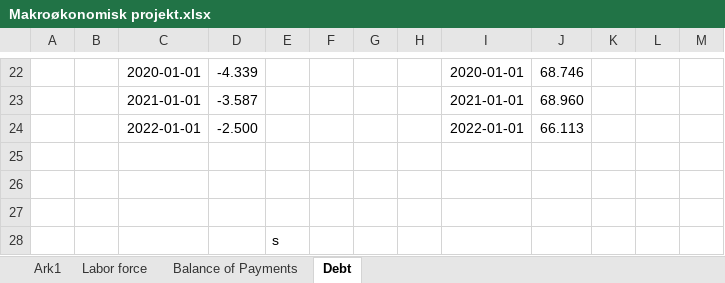
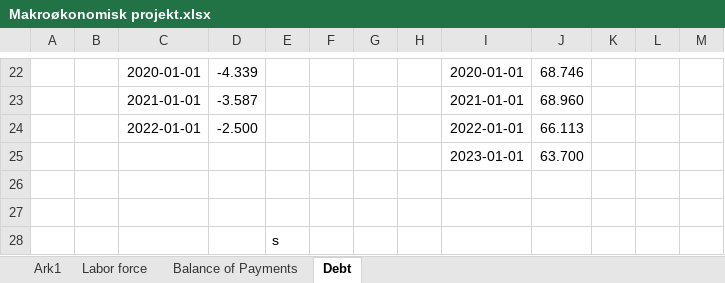
Before and after one commit to SimonHedegaard/projekteksamen, an Excel workbook: Makroøkonomisk projekt.xlsx, sheet Debt, drawn as a sheet; only a part is shown, gaps mark what is left out; values as stored, in another font and other column widths than the file's, no borders; the diff names each change by its address in the sheet, - before the commit and + after, or states it on an @@ line.

```diff
--- a/Makroøkonomisk projekt.xlsx (sheet Debt)
+++ b/Makroøkonomisk projekt.xlsx (sheet Debt)
-row 25: (empty)
+row 25:  |  |  |  |  |  |  |  | 2023-01-01 | 63.700
```
Also changed, not shown: 1 other file.
